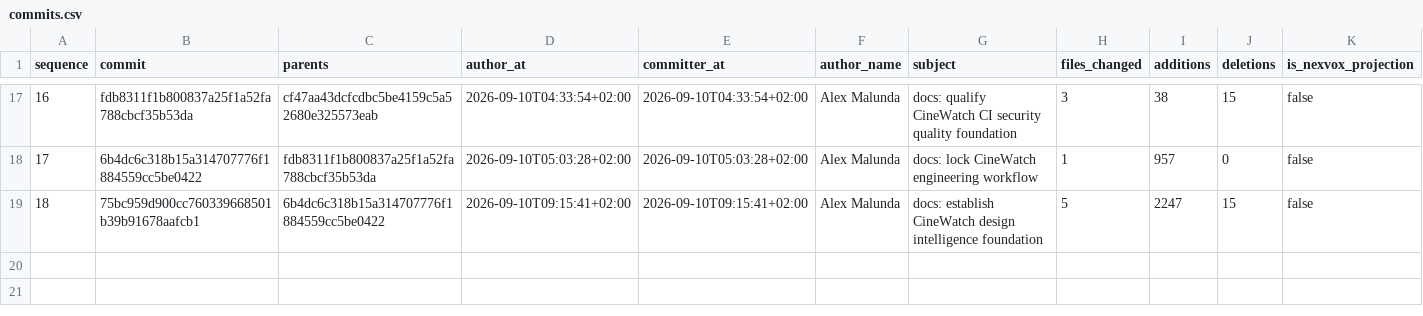
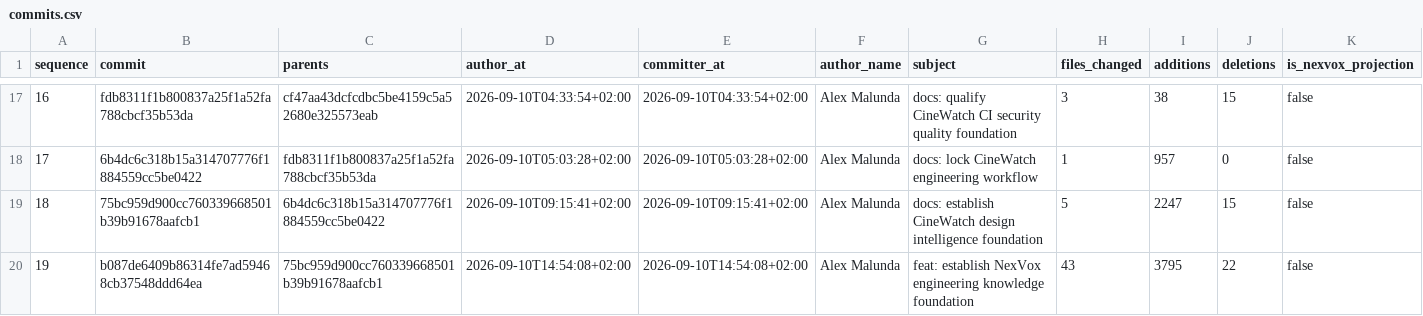
Before and after one commit to Asleki/cinewatch-tv, a CSV file: nexvox/engineering/datasets/commits.csv, drawn as a sheet; only a part is shown, gaps mark what is left out; rows hold the shown columns only; the diff names each change by its address in the sheet, - before the commit and + after, or states it on an @@ line.

```diff
--- a/nexvox/engineering/datasets/commits.csv
+++ b/nexvox/engineering/datasets/commits.csv
+row 20: 19 | b087de6409b86314fe7ad59468cb37548ddd64ea | 75bc959d900cc760339668501b39b91678aafcb1 | 2026-09-10T14:54:08+02:00 | 2026-09-10T14:54:08+02:00 | Alex Malunda | feat: establish NexVox engineering knowledge foundation | 43 | 3795 | 22 | false
```
Also changed, not shown: nexvox/engineering/datasets/artifacts.csv, nexvox/engineering/datasets/commit-changes.csv, 18 other files.
